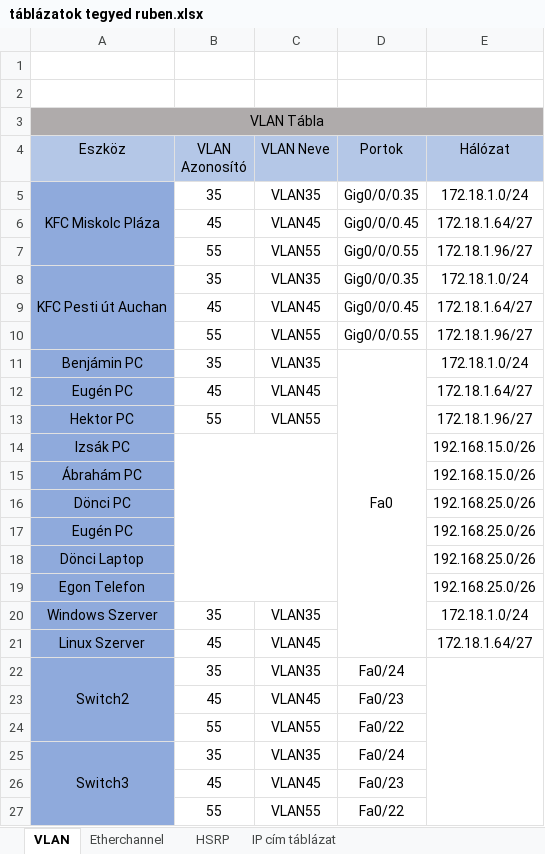
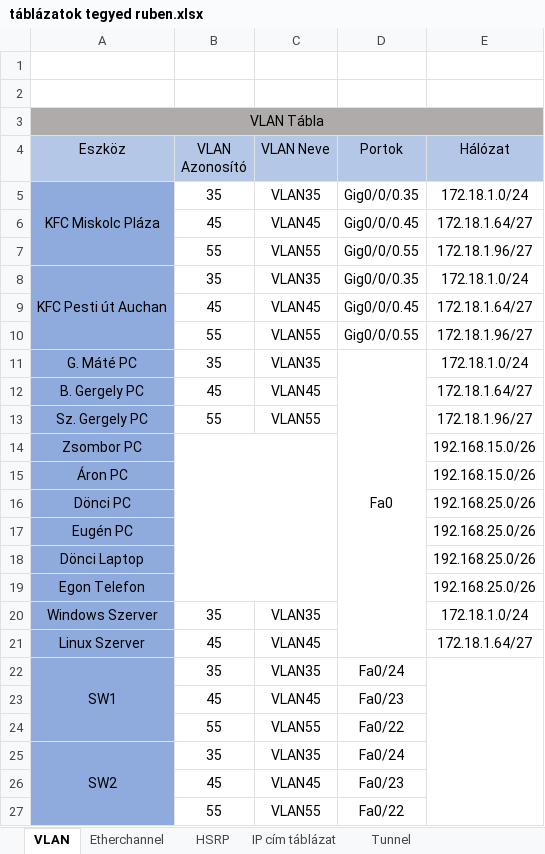
Before and after one commit to borbelyg1/KFC, an Excel workbook: táblázatok tegyed ruben.xlsx, sheet VLAN, drawn as a sheet; values as stored, in another font and other column widths than the file's, no borders; the diff names each change by its address in the sheet, - before the commit and + after, or states it on an @@ line.

```diff
--- a/táblázatok tegyed ruben.xlsx (sheet VLAN)
+++ b/táblázatok tegyed ruben.xlsx (sheet VLAN)
+sheet tab: Tunnel
-A11 (Eszköz): Benjámin PC
+A11 (Eszköz): G. Máté PC
-A12 (Eszköz): Eugén PC
+A12 (Eszköz): B. Gergely PC
-A13 (Eszköz): Hektor PC
+A13 (Eszköz): Sz. Gergely PC
-A14 (Eszköz): Izsák PC
+A14 (Eszköz): Zsombor PC
-A15 (Eszköz): Ábrahám PC
+A15 (Eszköz): Áron PC
-A22 (Eszköz): Switch2
+A22 (Eszköz): SW1
-A25 (Eszköz): Switch3
+A25 (Eszköz): SW2
```
Also changed, not shown: sheet IP cím táblázat, sheet Etherchannel.
